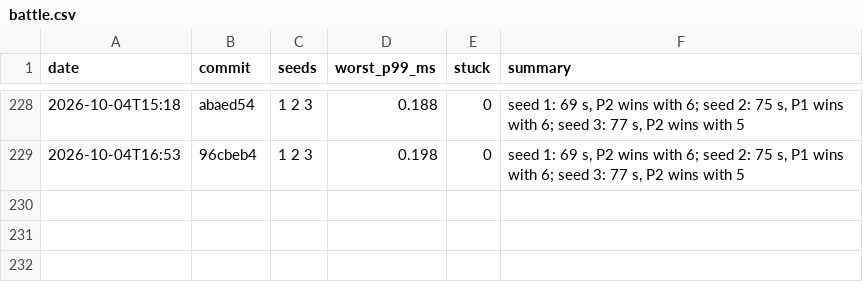
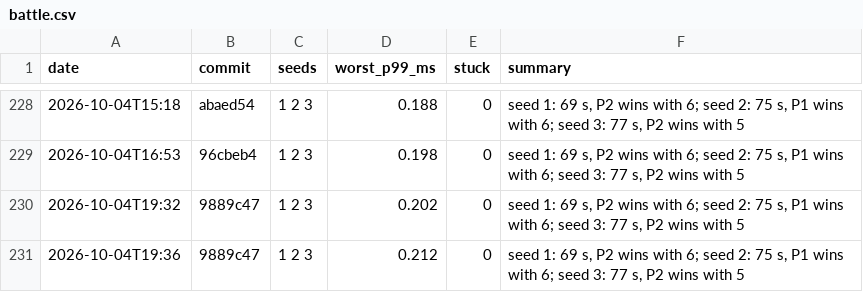
Before and after one commit to DigiMonk73/Empires, a CSV file: docs/metrics/battle.csv, drawn as a sheet; only a part is shown, gaps mark what is left out; the diff names each change by its address in the sheet, - before the commit and + after, or states it on an @@ line.

```diff
--- a/docs/metrics/battle.csv
+++ b/docs/metrics/battle.csv
+row 230: 2026-10-04T19:32 | 9889c47 | 1 2 3 | 0.202 | 0 | seed 1: 69 s, P2 wins with 6; seed 2: 75 s, P1 wins with 6; seed 3: 77 s, P2 wins with 5
+row 231: 2026-10-04T19:36 | 9889c47 | 1 2 3 | 0.212 | 0 | seed 1: 69 s, P2 wins with 6; seed 2: 75 s, P1 wins with 6; seed 3: 77 s, P2 wins with 5
```
Also changed, not shown: docs/metrics/ai.csv, docs/metrics/econ.csv, 8 other files.
